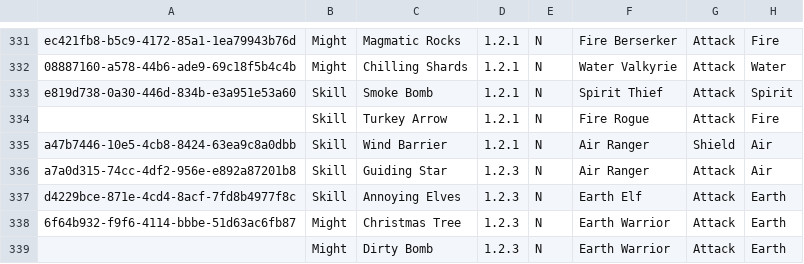
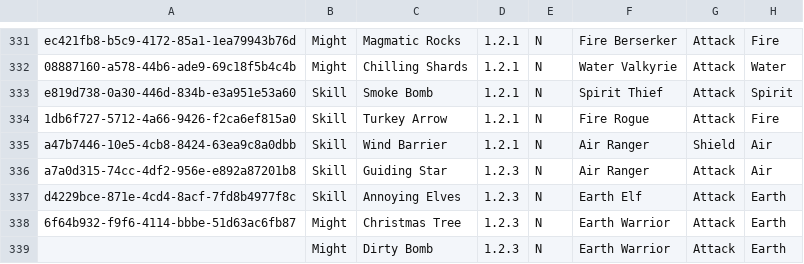
Before and after one commit to fefe982/BH, a CSV file: card_db.csv, drawn as a sheet; only a part is shown, gaps mark what is left out; the diff names each change by its address in the sheet, - before the commit and + after, or states it on an @@ line.

Commit message:
update db

```diff
--- a/card_db.csv
+++ b/card_db.csv
-A334: (empty)
+A334: 1db6f727-5712-4a66-9426-f2ca6ef815a0
```
